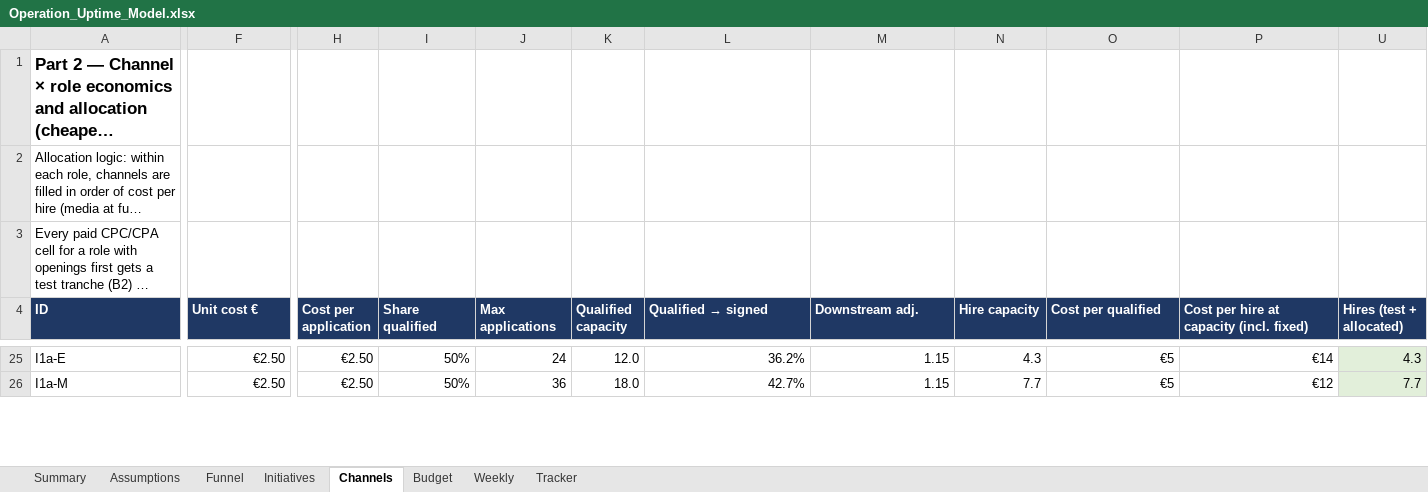
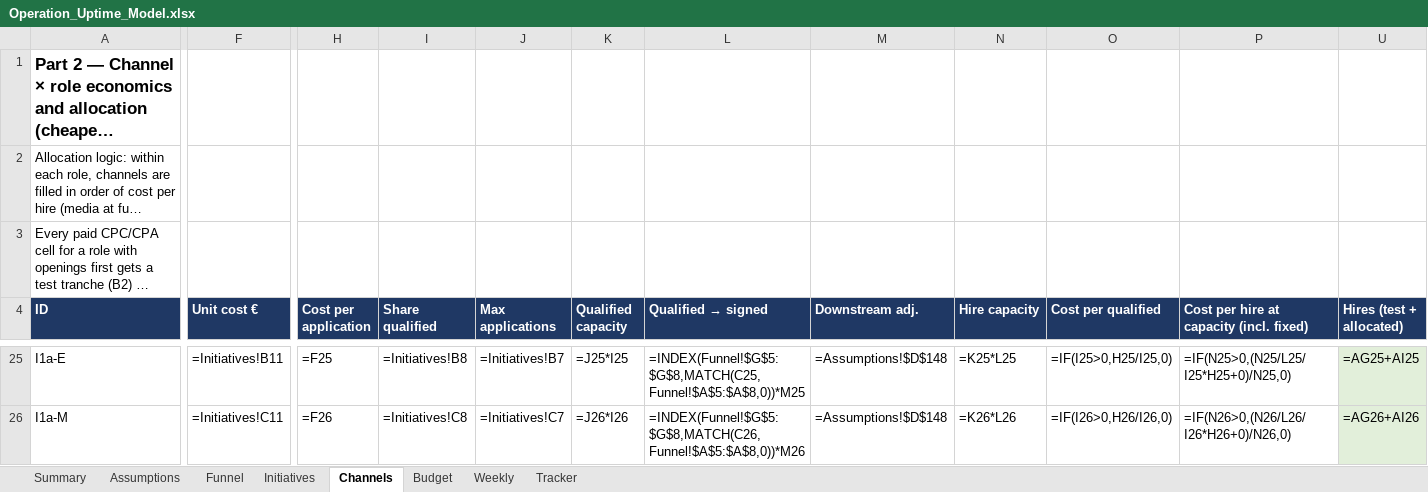
Before and after one commit to Anurag160596/haystack, an Excel workbook: operation_uptime/Operation_Uptime_Model.xlsx, sheet Channels, drawn as a sheet; only a part is shown, gaps mark what is left out; long unchanged cells end in …; values as stored, in another font and other column widths than the file's, no borders; formulas without a stored value are shown as written; 1 other sheet too large or unreadable and not compared; the diff covers the shown part only; the diff names each change by its address in the sheet, - before the commit and + after, or states it on an @@ line.

```diff
--- a/operation_uptime/Operation_Uptime_Model.xlsx (sheet Channels)
+++ b/operation_uptime/Operation_Uptime_Model.xlsx (sheet Channels)
-F25 (Unit cost €): €2.50
+F25 (Unit cost €): =Initiatives!B11
-H25 (Cost per application): €2.50
+H25 (Cost per application): =F25
-I25 (Share qualified): 50%
+I25 (Share qualified): =Initiatives!B8
-J25 (Max applications): 24
+J25 (Max applications): =Initiatives!B7
-K25 (Qualified capacity): 12.0
+K25 (Qualified capacity): =J25*I25
-L25 (Qualified → signed): 36.2%
+L25 (Qualified → signed): =INDEX(Funnel!$G$5:$G$8,MATCH(C25,Funnel!$A$5:$A$8,0))*M25
-M25:M26 (Downstream adj.): 1.15
+M25:M26 (Downstream adj.): =Assumptions!$D$148
-N25 (Hire capacity): 4.3
+N25 (Hire capacity): =K25*L25
-O25 (Cost per qualified): €5
+O25 (Cost per qualified): =IF(I25>0,H25/I25,0)
-P25: €14
+P25: =IF(N25>0,(N25/L25/I25*H25+0)/N25,0)
-U25 (Hires (test + allocated)): 4.3
+U25 (Hires (test + allocated)): =AG25+AI25
-F26 (Unit cost €): €2.50
+F26 (Unit cost €): =Initiatives!C11
-H26 (Cost per application): €2.50
+H26 (Cost per application): =F26
-I26 (Share qualified): 50%
+I26 (Share qualified): =Initiatives!C8
-J26 (Max applications): 36
+J26 (Max applications): =Initiatives!C7
-K26 (Qualified capacity): 18.0
+K26 (Qualified capacity): =J26*I26
-L26 (Qualified → signed): 42.7%
+L26 (Qualified → signed): =INDEX(Funnel!$G$5:$G$8,MATCH(C26,Funnel!$A$5:$A$8,0))*M26
-N26 (Hire capacity): 7.7
+N26 (Hire capacity): =K26*L26
-O26 (Cost per qualified): €5
+O26 (Cost per qualified): =IF(I26>0,H26/I26,0)
-P26: €12
+P26: =IF(N26>0,(N26/L26/I26*H26+0)/N26,0)
-U26 (Hires (test + allocated)): 7.7
+U26 (Hires (test + allocated)): =AG26+AI26
```
Also changed, not shown: 24 added rows, 24 removed rows and 179 edited cells elsewhere in this sheet, sheet Tracker, sheet Weekly, sheet Funnel, sheet Budget, sheet Initiatives, sheet Assumptions, hidden cells.
